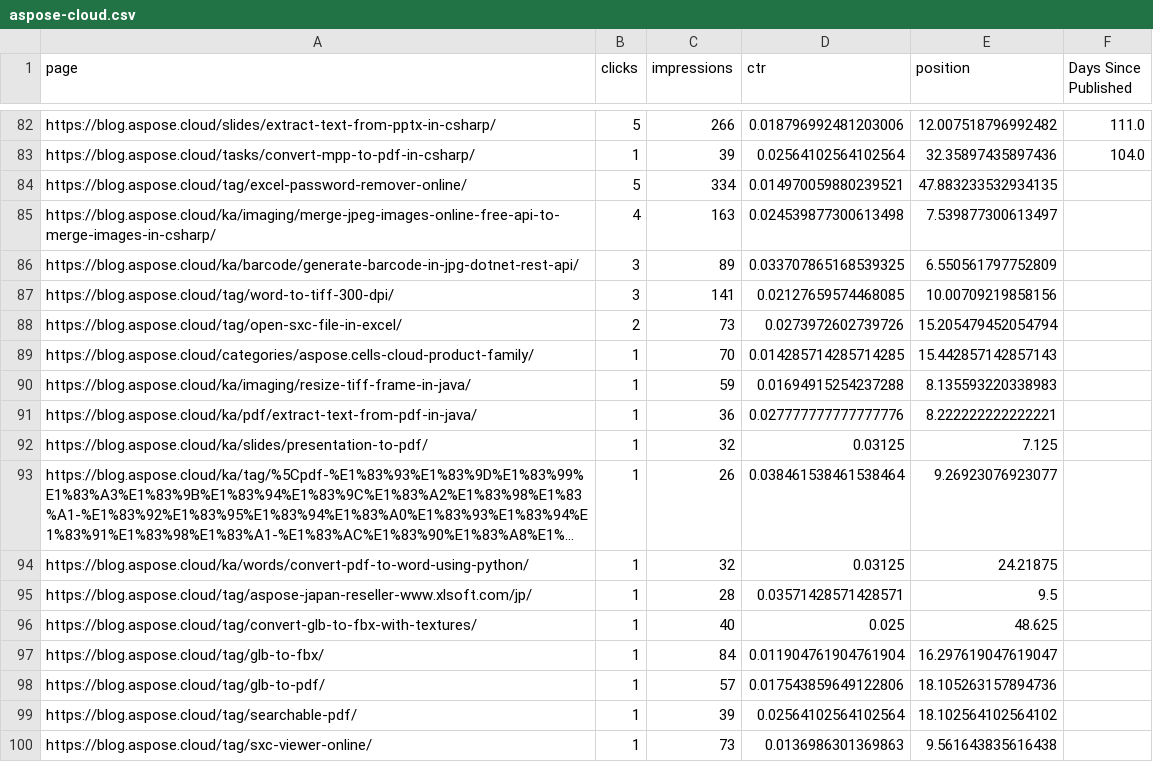
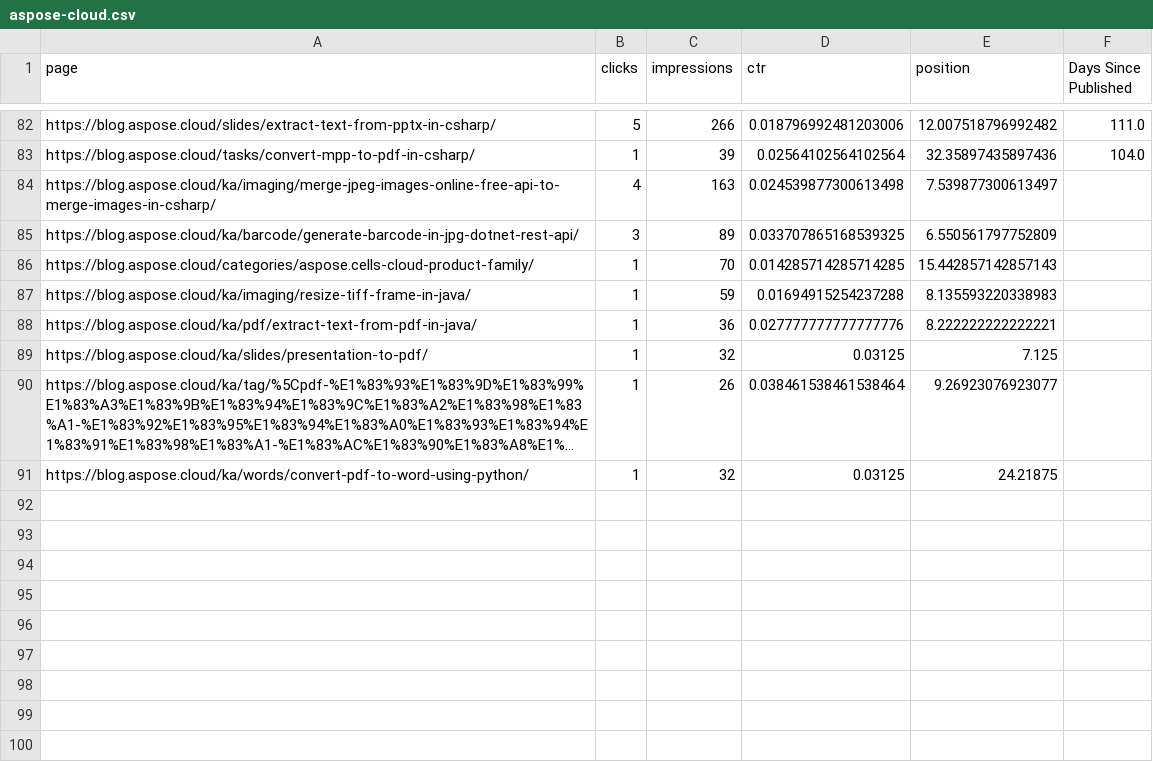
Before and after one commit to conholdate/blog-optimization-agent, a CSV file: csv/aspose-cloud.csv, drawn as a sheet; only a part is shown, gaps mark what is left out; long unchanged cells end in …; the diff names each change by its address in the sheet, - before the commit and + after, or states it on an @@ line.

```diff
--- a/csv/aspose-cloud.csv
+++ b/csv/aspose-cloud.csv
-row 84: https://blog.aspose.cloud/tag/excel-password-remover-online/ | 5 | 334 | 0.014970059880239521 | 47.883233532934135
-row 87: https://blog.aspose.cloud/tag/word-to-tiff-300-dpi/ | 3 | 141 | 0.02127659574468085 | 10.00709219858156
-row 88: https://blog.aspose.cloud/tag/open-sxc-file-in-excel/ | 2 | 73 | 0.0273972602739726 | 15.205479452054794
-row 95: https://blog.aspose.cloud/tag/aspose-japan-reseller-www.xlsoft.com/jp/ | 1 | 28 | 0.03571428571428571 | 9.5
-row 96: https://blog.aspose.cloud/tag/convert-glb-to-fbx-with-textures/ | 1 | 40 | 0.025 | 48.625
-row 97: https://blog.aspose.cloud/tag/glb-to-fbx/ | 1 | 84 | 0.011904761904761904 | 16.297619047619047
-row 98: https://blog.aspose.cloud/tag/glb-to-pdf/ | 1 | 57 | 0.017543859649122806 | 18.105263157894736
-row 99: https://blog.aspose.cloud/tag/searchable-pdf/ | 1 | 39 | 0.02564102564102564 | 18.102564102564102
-row 100: https://blog.aspose.cloud/tag/sxc-viewer-online/ | 1 | 73 | 0.0136986301369863 | 9.561643835616438
```
